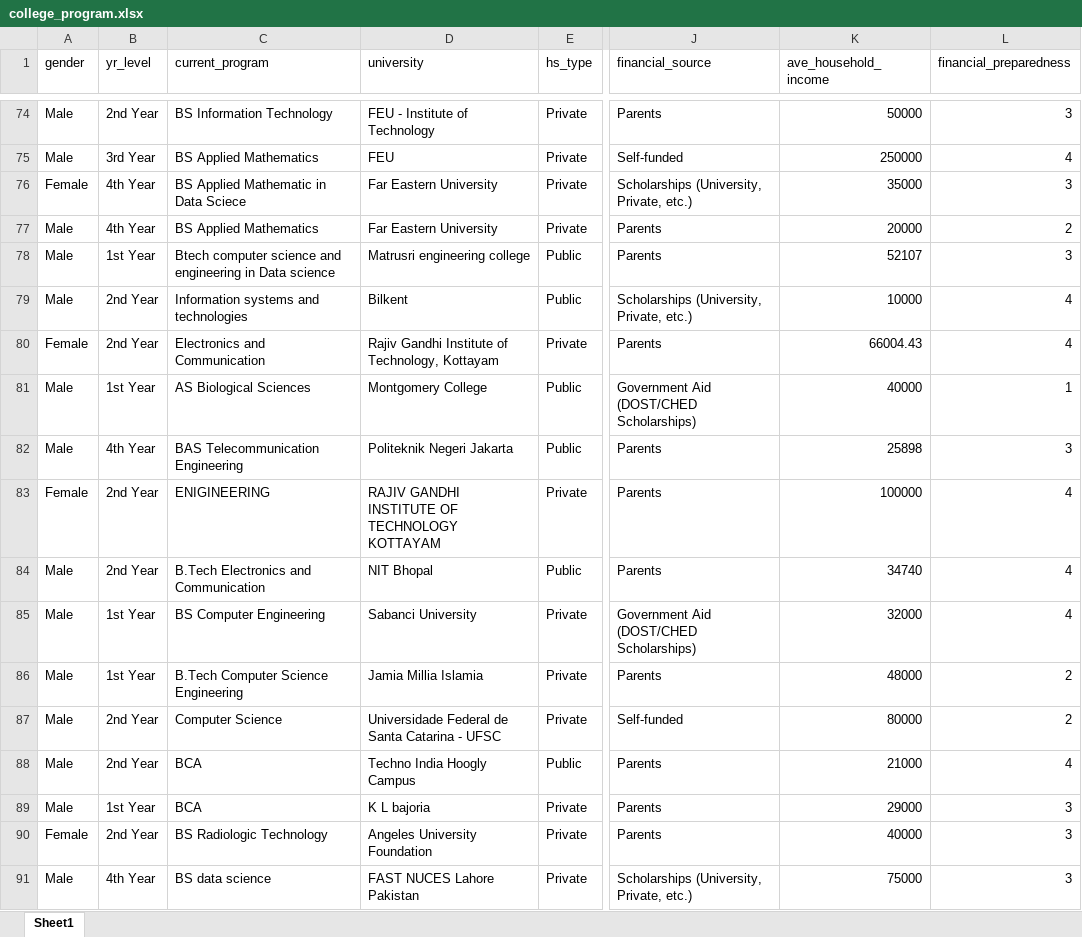
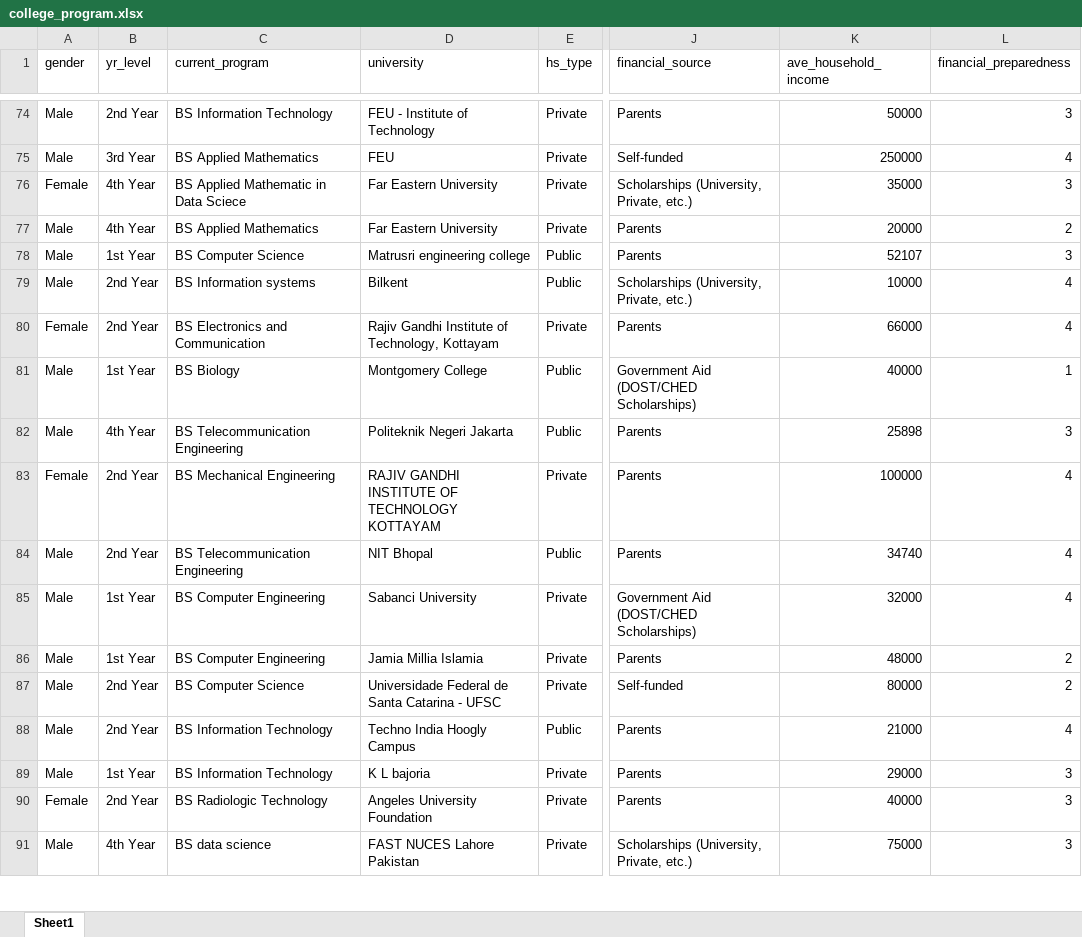
Before and after one commit to notfolded/MachineLearning-DS, an Excel workbook: college_program.xlsx, sheet Sheet1, drawn as a sheet; only a part is shown, gaps mark what is left out; values as stored, in another font and other column widths than the file's, no borders; charts and pictures and table styles not drawn; the diff covers the shown part only; the diff names each change by its address in the sheet, - before the commit and + after, or states it on an @@ line.

Commit message:
Add files via upload

```diff
--- a/college_program.xlsx (sheet Sheet1)
+++ b/college_program.xlsx (sheet Sheet1)
-C78 (current_program): Btech computer science and engineering in Data science
+C78 (current_program): BS Computer Science
-C79 (current_program): Information systems and technologies
+C79 (current_program): BS Information systems
-C80 (current_program): Electronics and Communication
+C80 (current_program): BS Electronics and Communication
-K80 (ave_household_income): 66004.43
+K80 (ave_household_income): 66000
-C81 (current_program): AS Biological Sciences
+C81 (current_program): BS Biology
-C82 (current_program): BAS Telecommunication Engineering
+C82 (current_program): BS Telecommunication Engineering
-C83 (current_program): ENIGINEERING
+C83 (current_program): BS Mechanical Engineering
-C84 (current_program): B.Tech Electronics and Communication
+C84 (current_program): BS Telecommunication Engineering
-C86 (current_program): B.Tech Computer Science Engineering
+C86 (current_program): BS Computer Engineering
-C87 (current_program): Computer Science
+C87 (current_program): BS Computer Science
-C88:C89 (current_program): BCA
+C88:C89 (current_program): BS Information Technology
```
Also changed, not shown: 1 added row and 7 edited cells elsewhere in this sheet.
